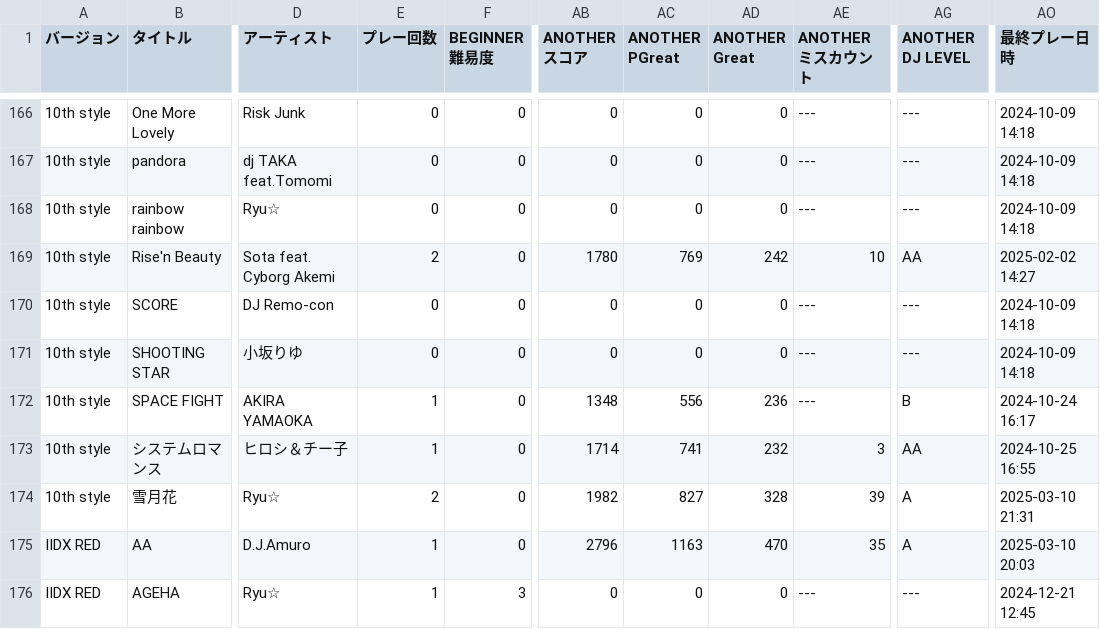
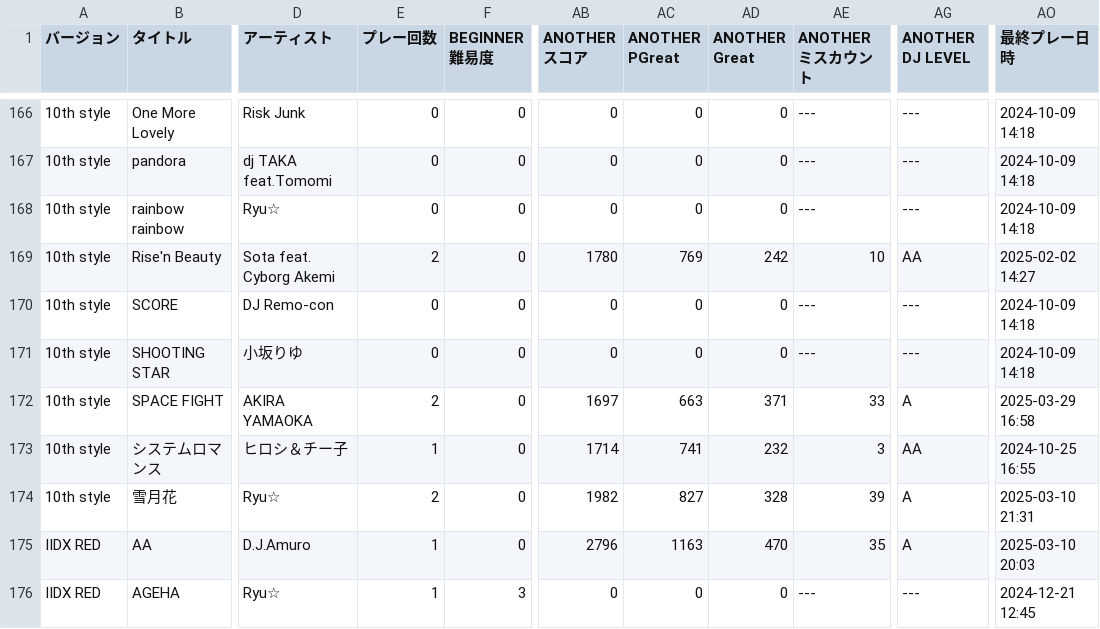
Before and after one commit to yozawa4662/iidx-csv, a CSV file: data/4461-8582_sp_score.csv, drawn as a sheet; only a part is shown, gaps mark what is left out; the diff covers the shown part only; the diff names each change by its address in the sheet, - before the commit and + after, or states it on an @@ line.

```diff
--- a/data/4461-8582_sp_score.csv
+++ b/data/4461-8582_sp_score.csv
-E172 (プレー回数): 1
+E172 (プレー回数): 2
-AB172 (ANOTHER スコア): 1348
+AB172 (ANOTHER スコア): 1697
-AC172 (ANOTHER PGreat): 556
+AC172 (ANOTHER PGreat): 663
-AD172 (ANOTHER Great): 236
+AD172 (ANOTHER Great): 371
-AE172 (ANOTHER ミスカウント): ---
+AE172 (ANOTHER ミスカウント): 33
-AG172 (ANOTHER DJ LEVEL): B
+AG172 (ANOTHER DJ LEVEL): A
-AO172 (最終プレー日時): 2024-10-24 16:17
+AO172 (最終プレー日時): 2025-03-29 16:58
```
Also changed, not shown: 149 edited cells elsewhere in this file.
